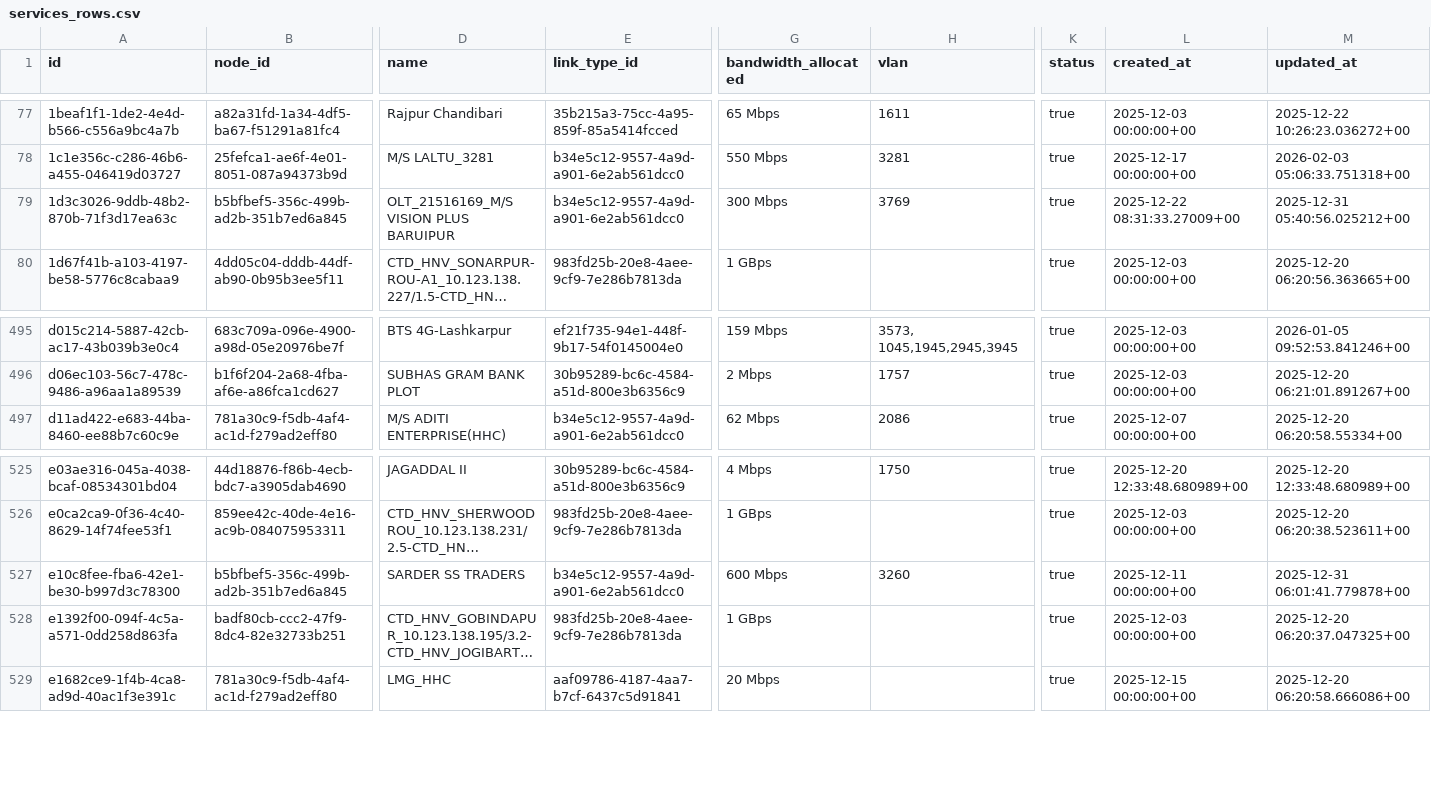
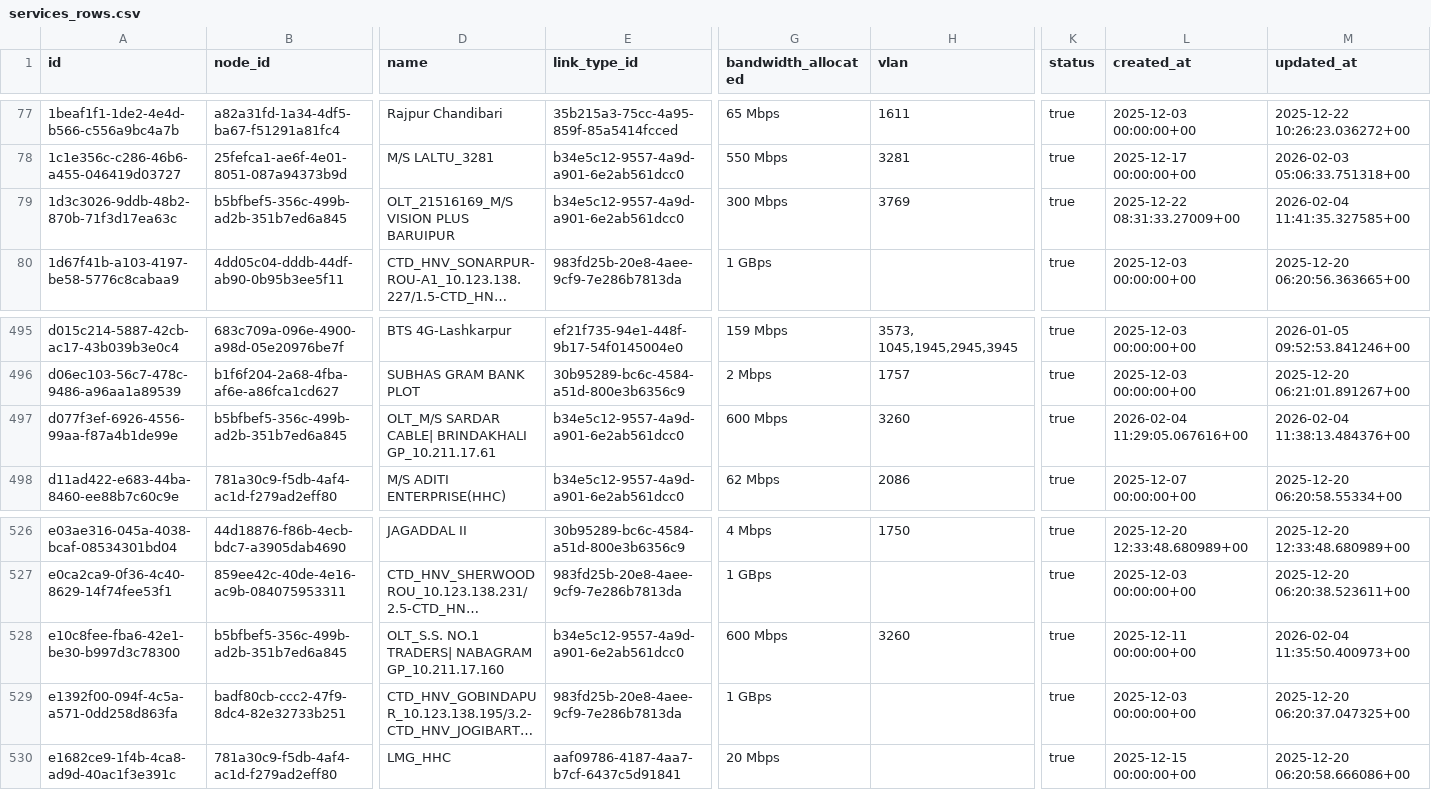
Before and after one commit to sdetmharinavi/hnvtx, a CSV file: data/csv/services_rows.csv, drawn as a sheet; only a part is shown, gaps mark what is left out; long unchanged cells end in …; addresses are those after the commit; rows hold the shown columns only; the diff names each change by its address in the sheet, - before the commit and + after, or states it on an @@ line.

```diff
--- a/data/csv/services_rows.csv
+++ b/data/csv/services_rows.csv
-M79 (updated_at): 2025-12-31 05:40:56.025212+00
+M79 (updated_at): 2026-02-04 11:41:35.327585+00
+row 497: d077f3ef-6926-4556-99aa-f87a4b1de99e | b5bfbef5-356c-499b-ad2b-351b7ed6a845 | OLT_M/S SARDAR CABLE| BRINDAKHALI GP_10.211.17.61 | b34e5c12-9557-4a9d-a901-6e2ab561dcc0 | 600 Mbps | 3260 | true | 2026-02-04 11:29:05.067616+00 | 2026-02-04 11:38:13.484376+00
-D528 (name): SARDER SS TRADERS
+D528 (name): OLT_S.S. NO.1 TRADERS| NABAGRAM GP_10.211.17.160
-M528 (updated_at): 2025-12-31 06:01:41.779878+00
+M528 (updated_at): 2026-02-04 11:35:50.400973+00
```
Also changed, not shown: data/csv/cable_segments_rows.csv, data/csv/diary_notes_rows.csv, 8 other files.
